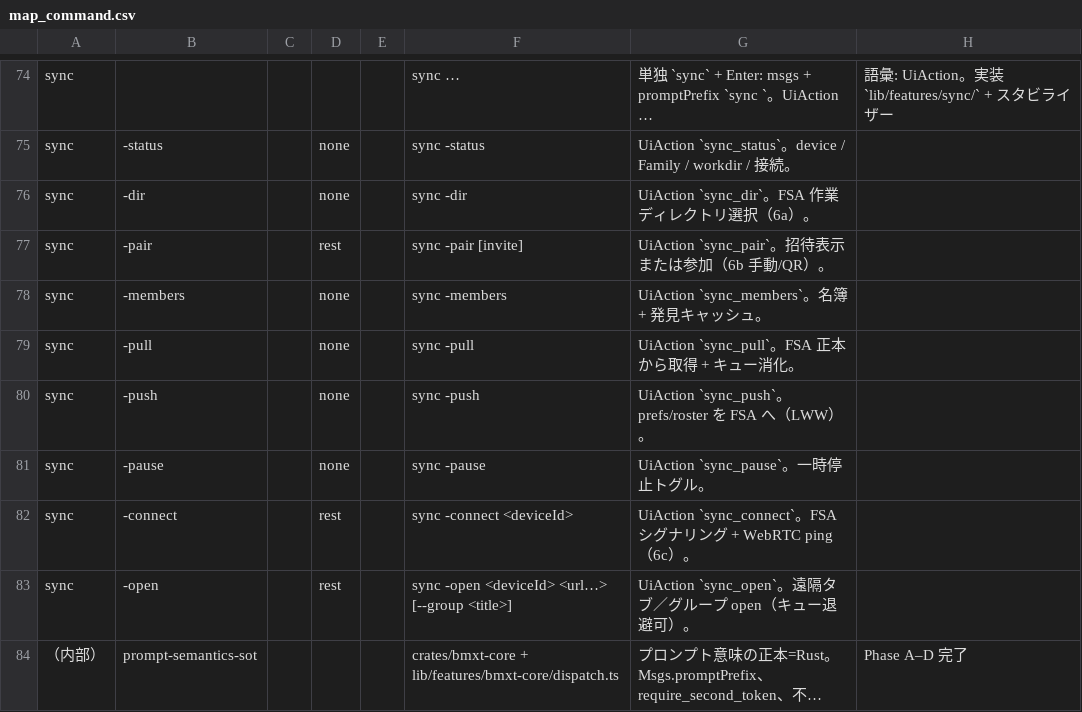
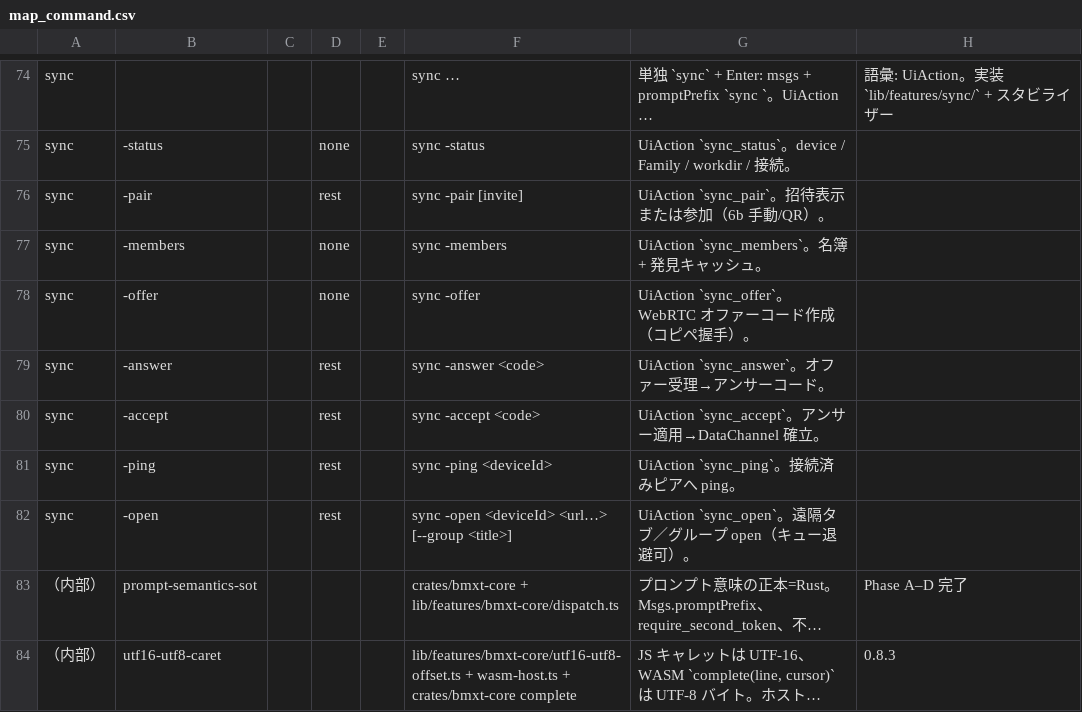
Before and after one commit to UNRsports/bmxt, a CSV file: _context/map_command.csv, drawn as a sheet; only a part is shown, gaps mark what is left out; the shorter side is filled out with more unchanged rows; long unchanged cells end in …; removed rows and columns are numbered as before the commit, all else as after; the diff names each change by its address in the sheet, - before the commit and + after, or states it on an @@ line.

Commit message:
ブラウザによりFSA使用ができないためWebRTC DataChannelによる実装へ切り替え

```diff
--- a/_context/map_command.csv
+++ b/_context/map_command.csv
-row 76: sync | -dir |  | none |  | sync -dir | UiAction `sync_dir`。FSA 作業ディレクトリ選択（6a）。
-row 79: sync | -pull |  | none |  | sync -pull | UiAction `sync_pull`。FSA 正本から取得 + キュー消化。
-B78: -push
+B78: -offer
-F78: sync -push
+F78: sync -offer
-G78: UiAction `sync_push`。prefs/roster を FSA へ（LWW）。
+G78: UiAction `sync_offer`。WebRTC オファーコード作成（コピペ握手）。
-B79: -pause
+B79: -answer
-D79: none
+D79: rest
-F79: sync -pause
+F79: sync -answer <code>
-G79: UiAction `sync_pause`。一時停止トグル。
+G79: UiAction `sync_answer`。オファー受理→アンサーコード。
-B80: -connect
+B80: -accept
-F80: sync -connect <deviceId>
+F80: sync -accept <code>
-G80: UiAction `sync_connect`。FSA シグナリング + WebRTC ping（6c）。
+G80: UiAction `sync_accept`。アンサー適用→DataChannel 確立。
+row 81: sync | -ping |  | rest |  | sync -ping <deviceId> | UiAction `sync_ping`。接続済みピアへ ping。
```
Also changed, not shown: 55 other files.
